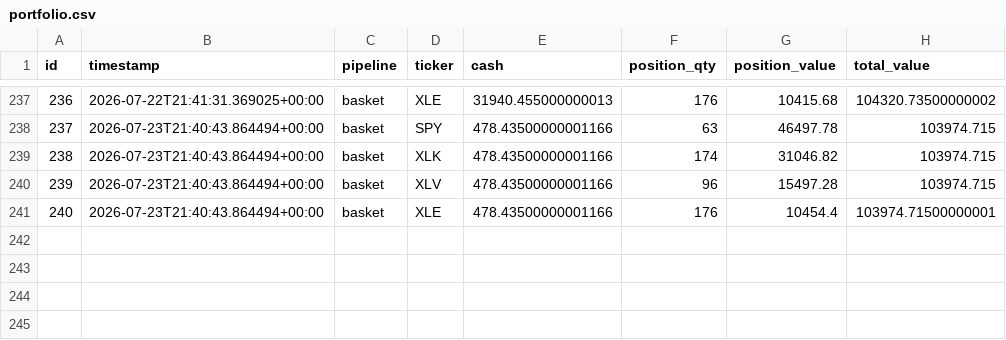
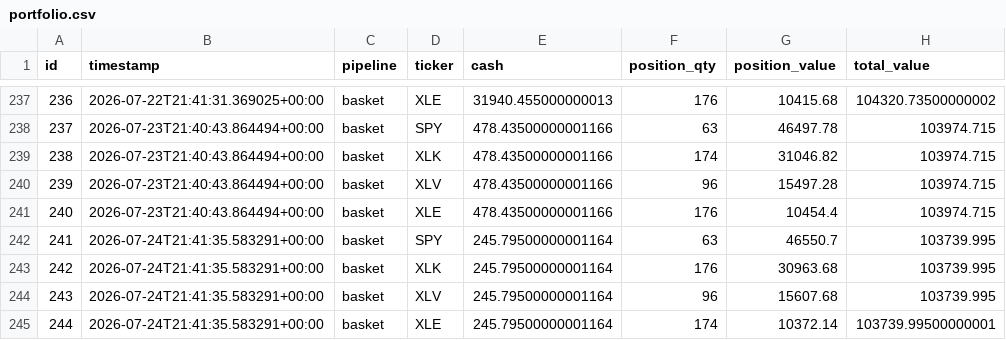
Before and after one commit to dads2busy/SchroederTrader, a CSV file: data/portfolio.csv, drawn as a sheet; only a part is shown, gaps mark what is left out.

```diff
--- a/data/portfolio.csv
+++ b/data/portfolio.csv
@@ -240,2 +240,6 @@ id,timestamp,pipeline,ticker,cash,position_qty,position_value,total_value
 239,2026-07-23T21:40:43.864494+00:00,basket,XLV,478.43500000001166,96,15497.28,103974.715
-240,2026-07-23T21:40:43.864494+00:00,basket,XLE,478.43500000001166,176,10454.4,103974.71500000001
+240,2026-07-23T21:40:43.864494+00:00,basket,XLE,478.43500000001166,176,10454.4,103974.715
+241,2026-07-24T21:41:35.583291+00:00,basket,SPY,245.79500000001164,63,46550.7,103739.995
+242,2026-07-24T21:41:35.583291+00:00,basket,XLK,245.79500000001164,176,30963.68,103739.995
+243,2026-07-24T21:41:35.583291+00:00,basket,XLV,245.79500000001164,96,15607.68,103739.995
+244,2026-07-24T21:41:35.583291+00:00,basket,XLE,245.79500000001164,174,10372.14,103739.99500000001
```
Also changed, not shown: data/orders.csv, data/shadow_signals.csv.
